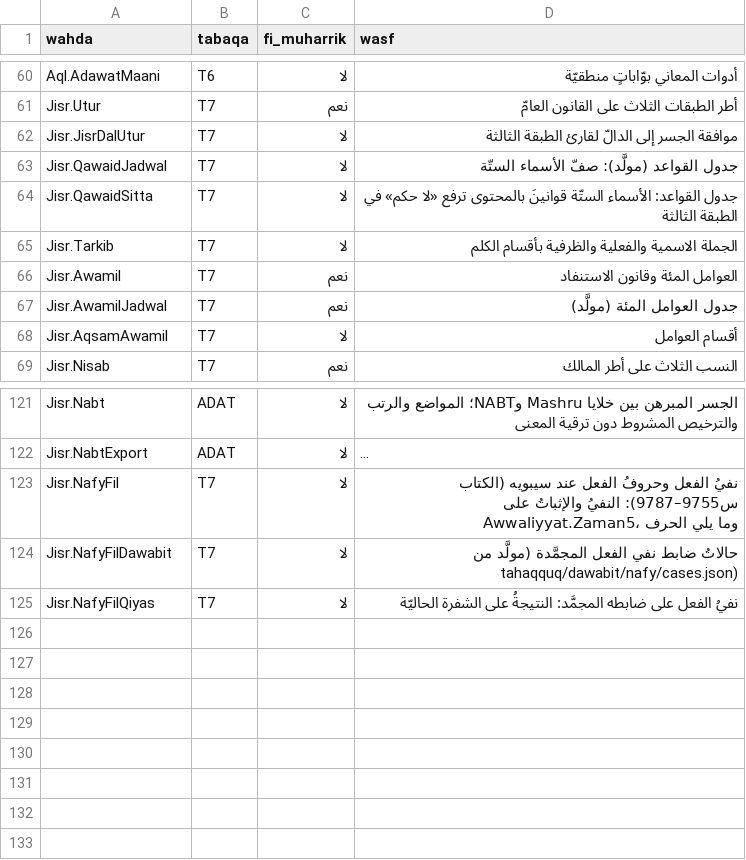
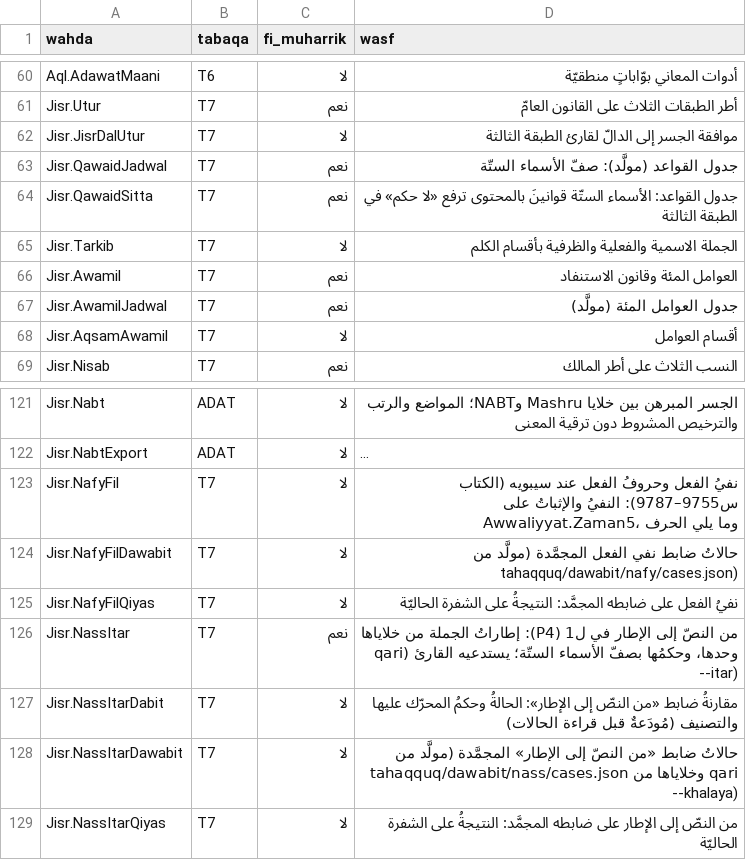
Before and after one commit to Saleh1967/Mashru, a TSV file: Nizam/atlas.tsv, drawn as a sheet; only a part is shown, gaps mark what is left out; long unchanged cells end in ….

```diff
--- a/Nizam/atlas.tsv
+++ b/Nizam/atlas.tsv
@@ -62,4 +62,4 @@ Jisr.Utur	T7	نعم	أطر الطبقات الثلاث على القانون ا
 Jisr.JisrDalUtur	T7	لا	موافقة الجسر إلى الدالّ لقارئ الطبقة الثالثة
-Jisr.QawaidJadwal	T7	لا	جدول القواعد (مولَّد): صفّ الأسماء الستّة
-Jisr.QawaidSitta	T7	لا	جدول القواعد: الأسماء الستّة قوانينَ بالمحتوى ترفع «لا حكم» في الطبقة الثالثة
+Jisr.QawaidJadwal	T7	نعم	جدول القواعد (مولَّد): صفّ الأسماء الستّة
+Jisr.QawaidSitta	T7	نعم	جدول القواعد: الأسماء الستّة قوانينَ بالمحتوى ترفع «لا حكم» في الطبقة الثالثة
 Jisr.Tarkib	T7	لا	الجملة الاسمية والفعلية والظرفية بأقسام الكلم
@@ -125 +125,5 @@ Jisr.NafyFilDawabit	T7	لا	حالاتُ ضابط نفي الفعل المجمَ
 Jisr.NafyFilQiyas	T7	لا	نفيُ الفعل على ضابطه المجمَّد: النتيجةُ على الشفرة الحاليّة
+Jisr.NassItar	T7	نعم	من النصّ إلى الإطار في ل1 (P4): إطاراتُ الجملة من خلاياها وحدها، وحكمُها بصفّ الأسماء الستّة؛ يستدعيه القارئ (qari --itar)
+Jisr.NassItarDabit	T7	لا	مقارنةُ ضابط «من النصّ إلى الإطار»: الحالةُ وحكمُ المحرّك عليها والتصنيف (مُودَعةٌ قبل قراءة الحالات)
+Jisr.NassItarDawabit	T7	لا	حالاتُ ضابط «من النصّ إلى الإطار» المجمَّدة (مولَّد من tahaqquq/dawabit/nass/cases.json وخلاياها من qari --khalaya)
+Jisr.NassItarQiyas	T7	لا	من النصّ إلى الإطار على ضابطه المجمَّد: النتيجةُ على الشفرة الحاليّة
```
Also changed, not shown: 12 other files.
